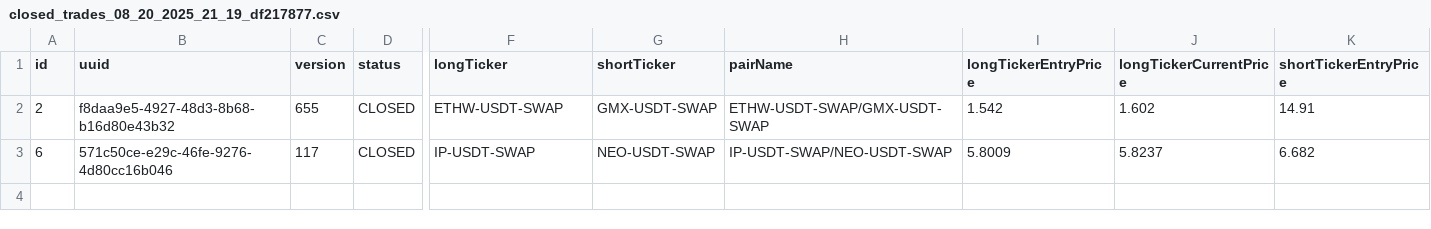
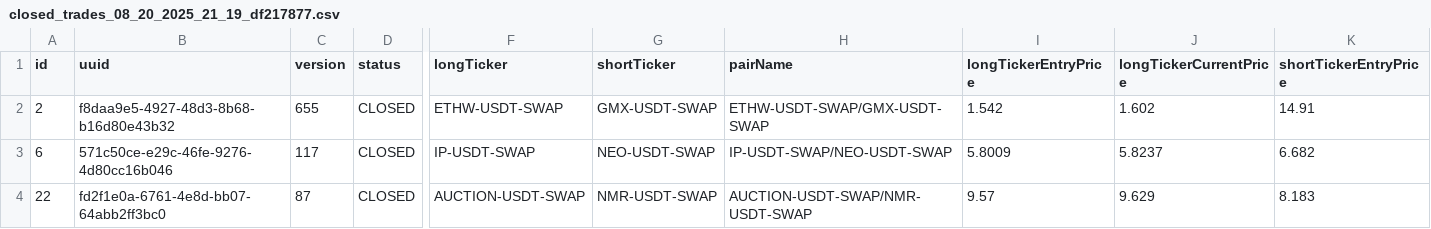
Before and after one commit to khilkevichigor/statarbitrage2, a CSV file: closed_trades_08_20_2025_21_19_df217877.csv, drawn as a sheet; only a part is shown, gaps mark what is left out; rows hold the shown columns only; the diff names each change by its address in the sheet, - before the commit and + after, or states it on an @@ line.

```diff
--- a/closed_trades_08_20_2025_21_19_df217877.csv
+++ b/closed_trades_08_20_2025_21_19_df217877.csv
+row 4: 22 | fd2f1e0a-6761-4e8d-bb07-64abb2ff3bc0 | 87 | CLOSED | AUCTION-USDT-SWAP | NMR-USDT-SWAP | AUCTION-USDT-SWAP/NMR-USDT-SWAP | 9.57 | 9.629 | 8.183
```
Also changed, not shown: 2 other files.
